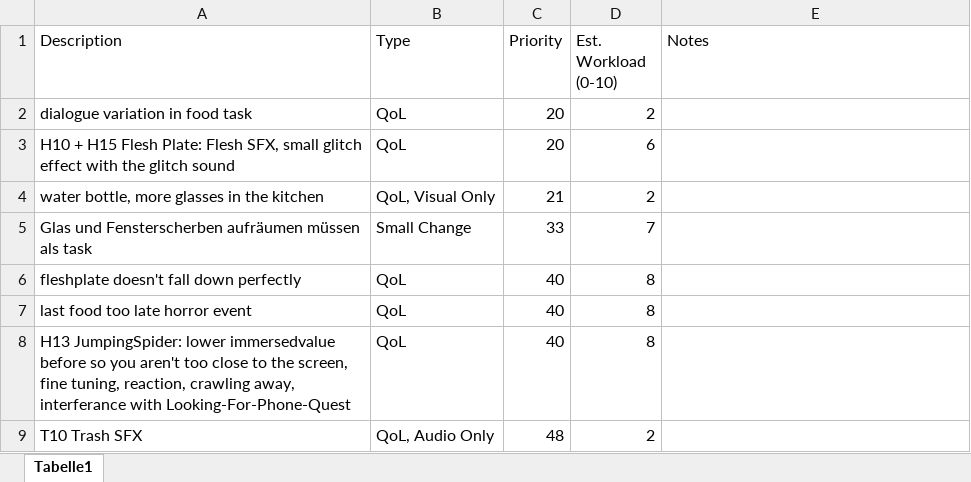
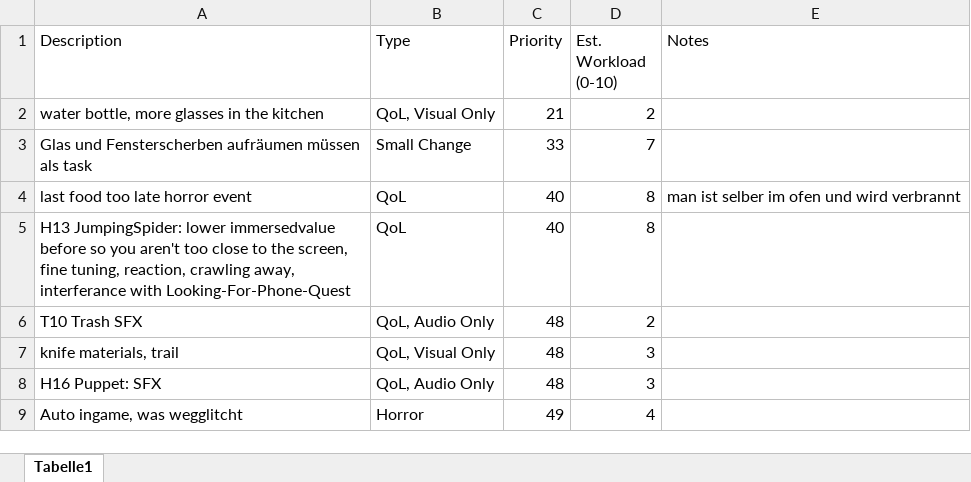
Before and after one commit to Maki99999/isekai-fake-rpg, an Excel workbook: Documents/TODO.xlsx, sheet Tabelle1, drawn as a sheet; only a part is shown; the shorter side is filled out with more unchanged rows; values as stored, in another font and other column widths than the file's, no borders; conditional formats and table styles not drawn; removed rows and columns are numbered as before the commit, all else as after; the diff names each change by its address in the sheet, - before the commit and + after, or states it on an @@ line.

Commit message:
improved flesh-food horror events

```diff
--- a/Documents/TODO.xlsx (sheet Tabelle1)
+++ b/Documents/TODO.xlsx (sheet Tabelle1)
-row 2: dialogue variation in food task | QoL | 20 | 2
-row 3: H10 + H15 Flesh Plate: Flesh SFX, small glitch effect with the glitch sound | QoL | 20 | 6
-row 6: fleshplate doesn't fall down perfectly | QoL | 40 | 8
-E4 (Notes): (empty)
+E4 (Notes): man ist selber im ofen und wird verbrannt
```
Also changed, not shown: 7 other files.
